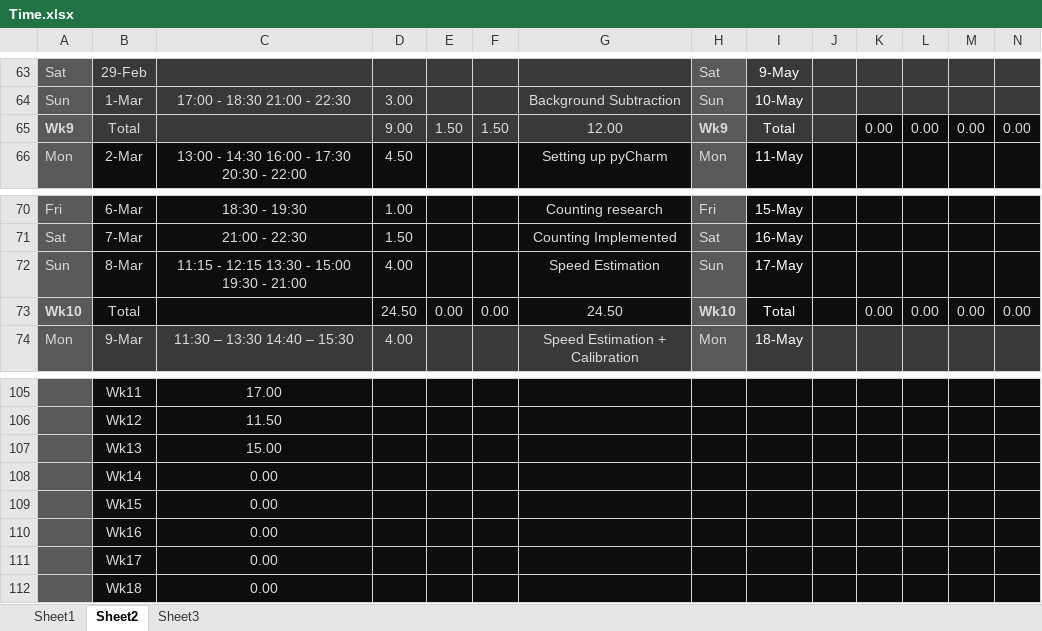
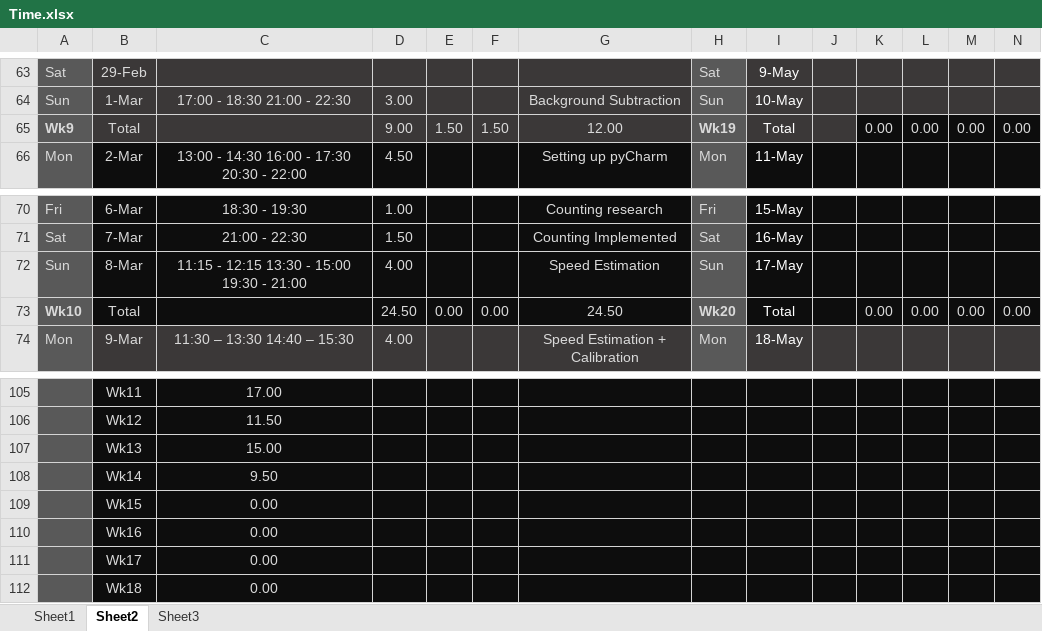
Before and after one commit to xolopx/thesisWindows, an Excel workbook: Time.xlsx, sheet Sheet2, drawn as a sheet; only a part is shown, gaps mark what is left out; values as stored, in another font and other column widths than the file's, no borders; charts and pictures and conditional formats not drawn; the diff covers the shown part only; the diff names each change by its address in the sheet, - before the commit and + after, or states it on an @@ line.

```diff
--- a/Time.xlsx (sheet Sheet2)
+++ b/Time.xlsx (sheet Sheet2)
-H65: Wk9
+H65: Wk19
-H73: Wk10
+H73: Wk20
-C108: 0.00
+C108: 9.50
```
Also changed, not shown: 1 added row, 1 removed row and 19 edited cells elsewhere in this sheet, charts or pictures, 28 other files.
